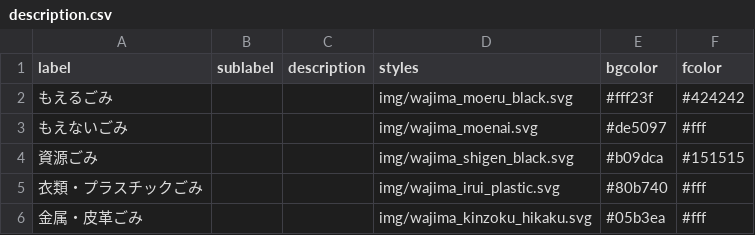
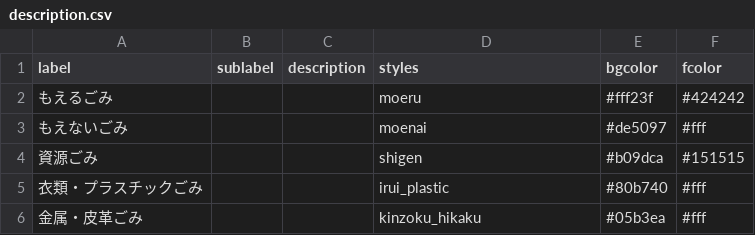
Before and after one commit to wajima5374/5374, a CSV file: data/description.csv, drawn as a sheet.

Commit message:
Update description.csv

```diff
--- a/data/description.csv
+++ b/data/description.csv
@@ -1,6 +1,6 @@
 label,sublabel,description,styles,bgcolor,fcolor
-もえるごみ,,,img/wajima_moeru_black.svg,#fff23f,#424242
-もえないごみ,,,img/wajima_moenai.svg,#de5097,#fff
-資源ごみ,,,img/wajima_shigen_black.svg,#b09dca,#151515
-衣類・プラスチックごみ,,,img/wajima_irui_plastic.svg,#80b740,#fff
-金属・皮革ごみ,,,img/wajima_kinzoku_hikaku.svg,#05b3ea,#fff
+もえるごみ,,,moeru,#fff23f,#424242
+もえないごみ,,,moenai,#de5097,#fff
+資源ごみ,,,shigen,#b09dca,#151515
+衣類・プラスチックごみ,,,irui_plastic,#80b740,#fff
+金属・皮革ごみ,,,kinzoku_hikaku,#05b3ea,#fff
```
